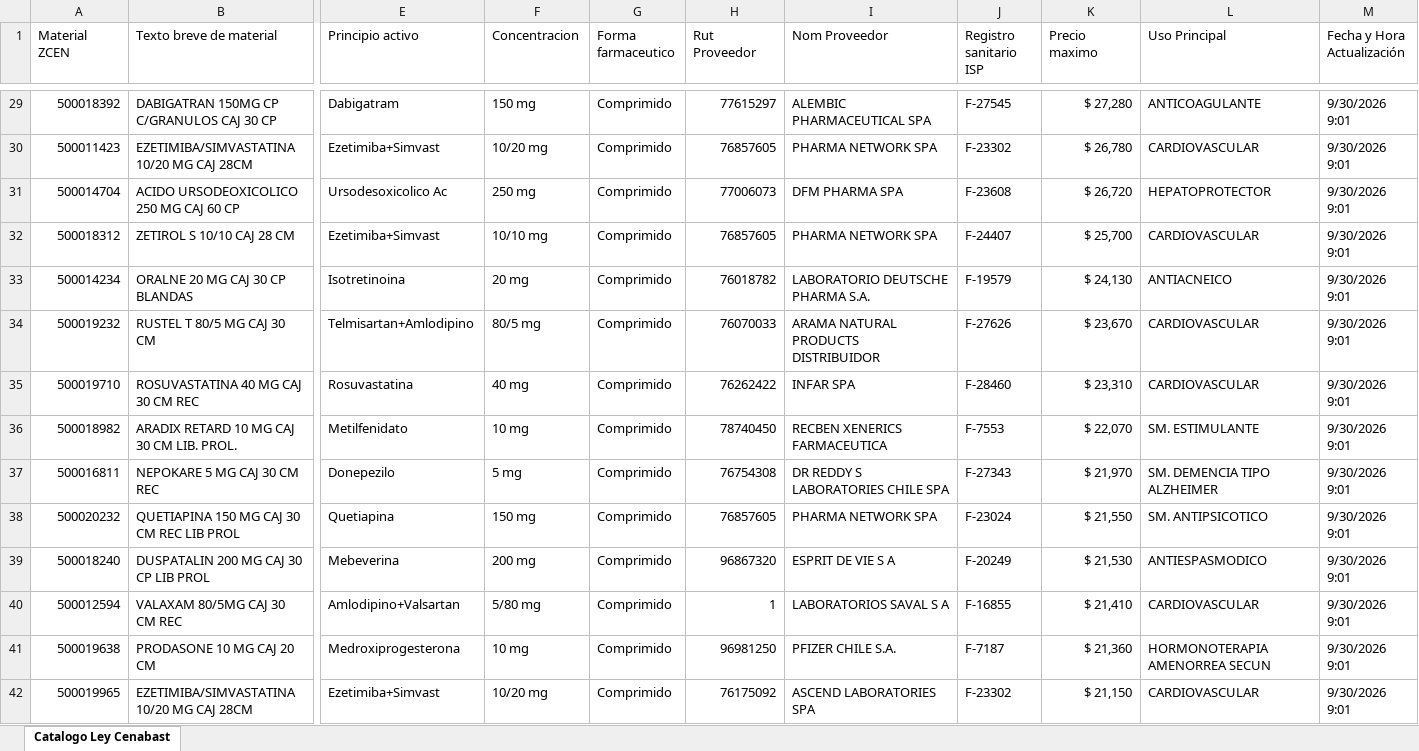
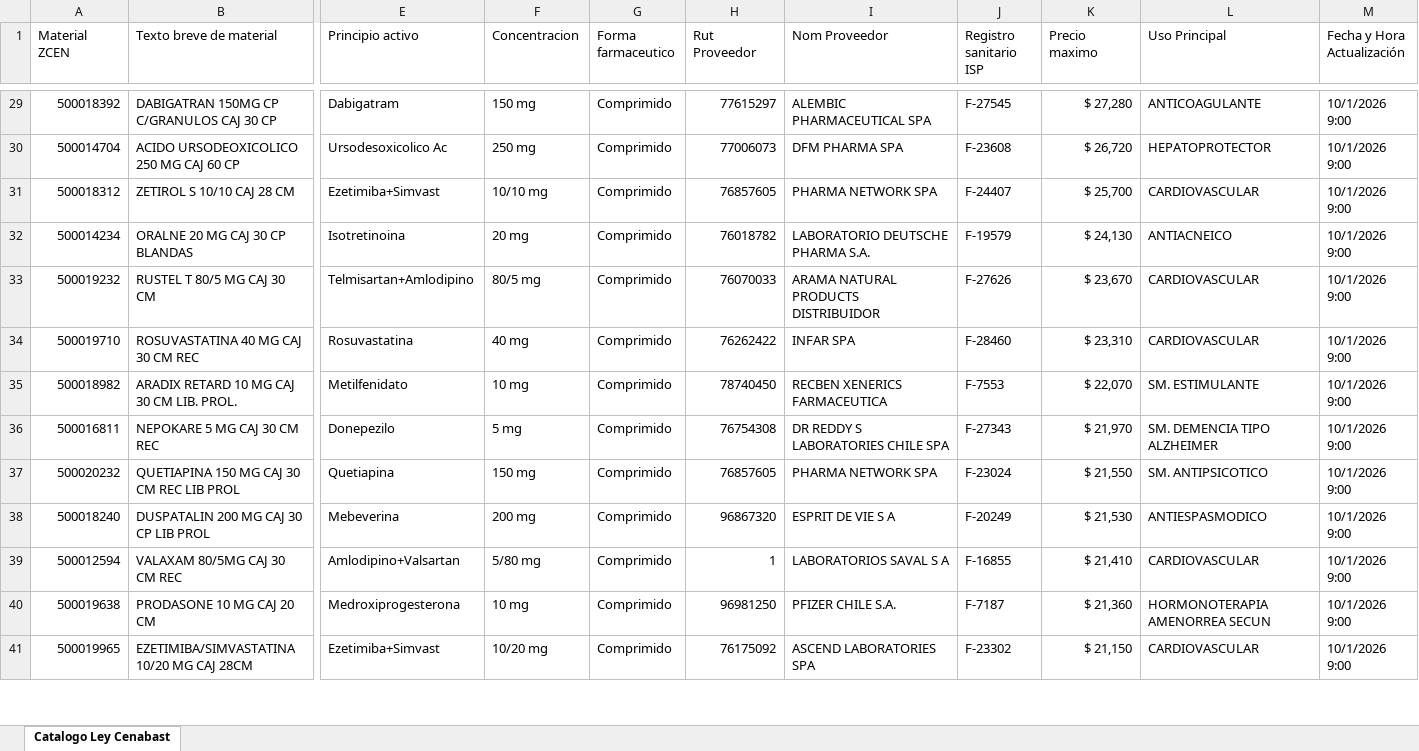
Before and after one commit to usuariocenabast/Resguardo_Excel, an Excel workbook: Excels Catalogo/Catálogo de Productos Activos de Ley Cenabast a la fecha.xlsx, sheet Catalogo Ley Cenabast, drawn as a sheet; only a part is shown, gaps mark what is left out; values as stored, in another font and other column widths than the file's, no cell formats; table styles not drawn; removed rows and columns are numbered as before the commit, all else as after; rows hold the shown columns only; the diff covers the shown part only; the diff names each change by its address in the sheet, - before the commit and + after, or states it on an @@ line.

Commit message:
Actualización automática (Catálogo de Productos Activos de Ley Cenabast a la fecha.xlsx): 2026-10-01 09:00:29

```diff
--- a/Excels Catalogo/Catálogo de Productos Activos de Ley Cenabast a la fecha.xlsx (sheet Catalogo Ley Cenabast)
+++ b/Excels Catalogo/Catálogo de Productos Activos de Ley Cenabast a la fecha.xlsx (sheet Catalogo Ley Cenabast)
-M29 (Fecha y Hora Actualización): 9/30/2026 9:01
+M29 (Fecha y Hora Actualización): 10/1/2026 9:00
-row 30: 500011423 | EZETIMIBA/SIMVASTATINA 10/20 MG CAJ 28CM | Ezetimiba+Simvast | 10/20 mg | Comprimido | 76857605 | PHARMA NETWORK SPA | F-23302 | $ 26,780 | CARDIOVASCULAR | 9/30/2026 9:01
-M30:M41 (Fecha y Hora Actualización): 9/30/2026 9:01
+M30:M41 (Fecha y Hora Actualización): 10/1/2026 9:00
```
Also changed, not shown: 24 added rows, 27 removed rows and 338 edited cells elsewhere in this sheet, cell formats.
